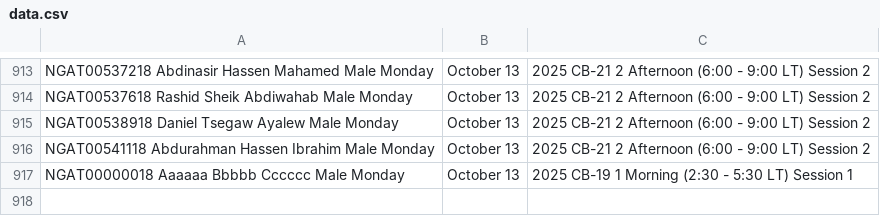
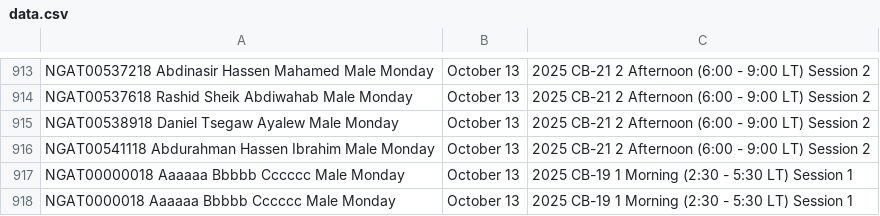
Before and after one commit to jjuregistrar/NGAT-2018, a CSV file: data.csv, drawn as a sheet; only a part is shown, gaps mark what is left out.

Commit message:
Update data.csv

```diff
--- a/data.csv
+++ b/data.csv
@@ -917 +917,2 @@ NGAT00541118	Abdurahman Hassen Ibrahim	Male	Monday, October 13, 2025	CB-21	2	Aft
 NGAT00000018	Aaaaaa Bbbbb Cccccc	Male	Monday, October 13, 2025	CB-19	1	Morning (2:30 - 5:30 LT)	Session 1
+NGAT0000018	Aaaaaa Bbbbb Cccccc	Male	Monday, October 13, 2025	CB-19	1	Morning (2:30 - 5:30 LT)	Session 1
```
